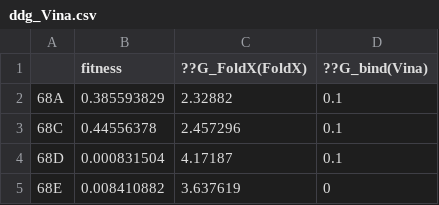
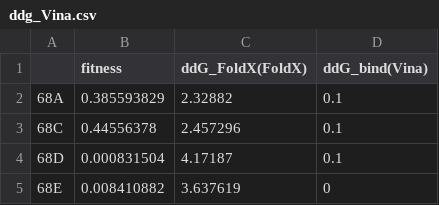
Before and after one commit to yanghaobojordan/PLOS_BetaLactamase, a CSV file: ddg_Vina.csv, drawn as a sheet; only a part is shown.

Commit message:
Add files via upload

```diff
--- a/ddg_Vina.csv
+++ b/ddg_Vina.csv
@@ -1,2 +1,2 @@
-,fitness ,??G_FoldX(FoldX),??G_bind(Vina)
+,fitness ,ddG_FoldX(FoldX),ddG_bind(Vina)
 68A,0.385593829,2.32882,0.1
```
